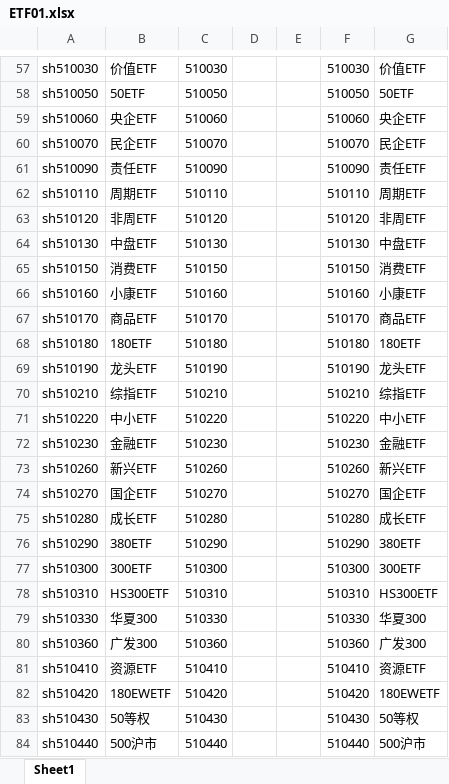
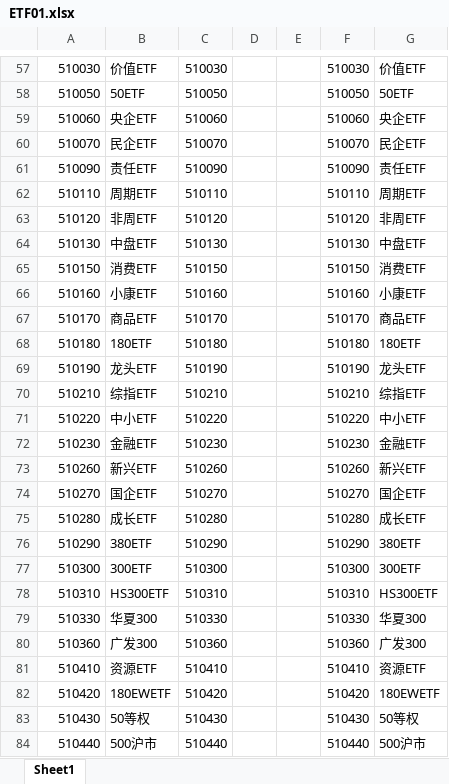
Before and after one commit to jxq0816/cueb-common, an Excel workbook: doc/ETF01.xlsx, sheet Sheet1, drawn as a sheet; only a part is shown, gaps mark what is left out; values as stored, in another font and other column widths than the file's, no borders; the diff covers the shown part only; the diff names each change by its address in the sheet, - before the commit and + after, or states it on an @@ line.

```diff
--- a/doc/ETF01.xlsx (sheet Sheet1)
+++ b/doc/ETF01.xlsx (sheet Sheet1)
-A57: sh510030
+A57: 510030
-A58: sh510050
+A58: 510050
-A59: sh510060
+A59: 510060
-A60: sh510070
+A60: 510070
-A61: sh510090
+A61: 510090
-A62: sh510110
+A62: 510110
-A63: sh510120
+A63: 510120
-A64: sh510130
+A64: 510130
-A65: sh510150
+A65: 510150
-A66: sh510160
+A66: 510160
-A67: sh510170
+A67: 510170
-A68: sh510180
+A68: 510180
-A69: sh510190
+A69: 510190
-A70: sh510210
+A70: 510210
-A71: sh510220
+A71: 510220
-A72: sh510230
+A72: 510230
-A73: sh510260
+A73: 510260
-A74: sh510270
+A74: 510270
-A75: sh510280
+A75: 510280
-A76: sh510290
+A76: 510290
-A77: sh510300
+A77: 510300
-A78: sh510310
+A78: 510310
-A79: sh510330
+A79: 510330
-A80: sh510360
+A80: 510360
-A81: sh510410
+A81: 510410
-A82: sh510420
+A82: 510420
-A83: sh510430
+A83: 510430
-A84: sh510440
+A84: 510440
```
Also changed, not shown: 126 edited cells elsewhere in this sheet, 2 other files.
